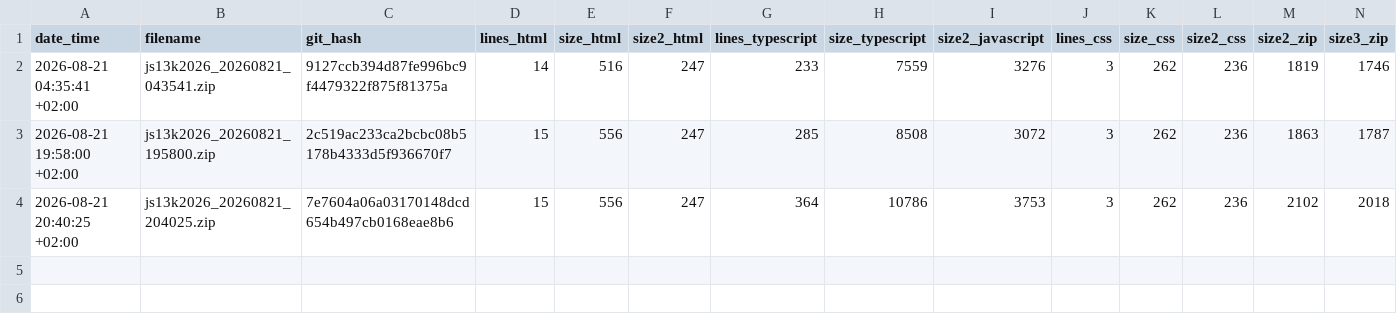
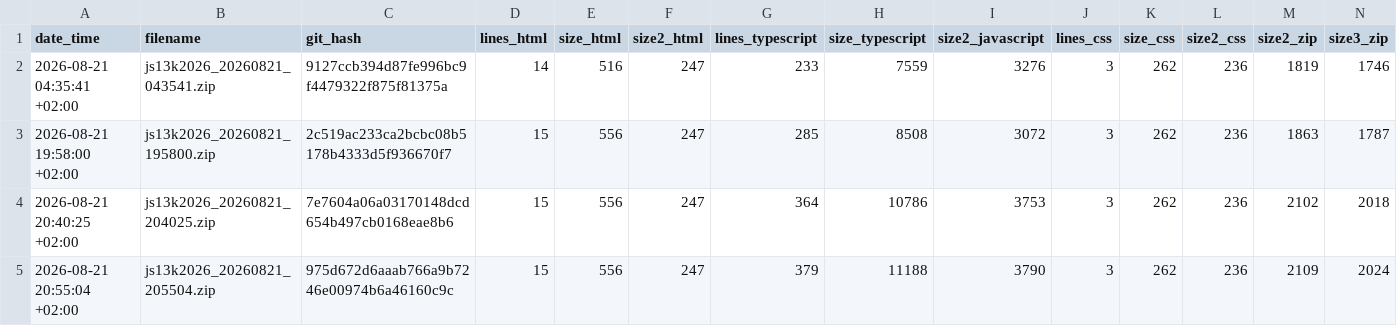
Before and after one commit to gheja/js13k2026, a CSV file: build_stats.csv, drawn as a sheet.

Commit message:
Updated build_stats.csv

```diff
--- a/build_stats.csv
+++ b/build_stats.csv
@@ -4 +4,2 @@ date_time;filename;git_hash;lines_html;size_html;size2_html;lines_typescript;siz
 2026-08-21 20:40:25 +02:00;js13k2026_20260821_204025.zip;7e7604a06a03170148dcd654b497cb0168eae8b6;15;556;247;364;10786;3753;3;262;236;2102;2018
+2026-08-21 20:55:04 +02:00;js13k2026_20260821_205504.zip;975d672d6aaab766a9b7246e00974b6a46160c9c;15;556;247;379;11188;3790;3;262;236;2109;2024
```
